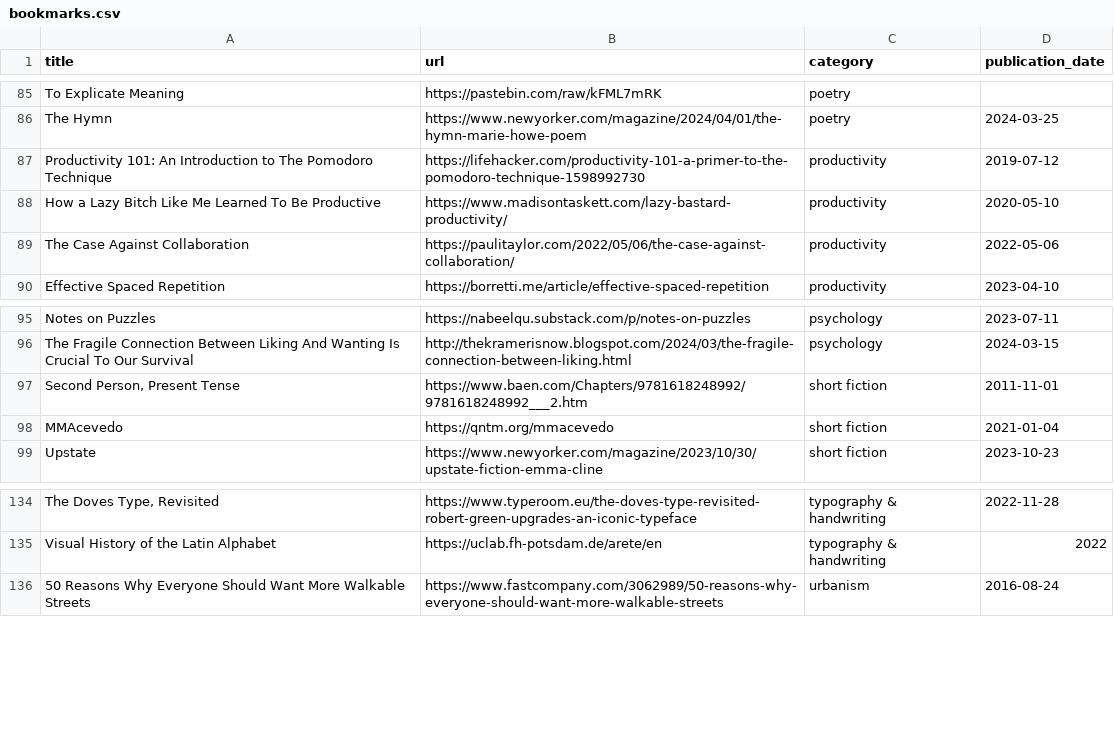
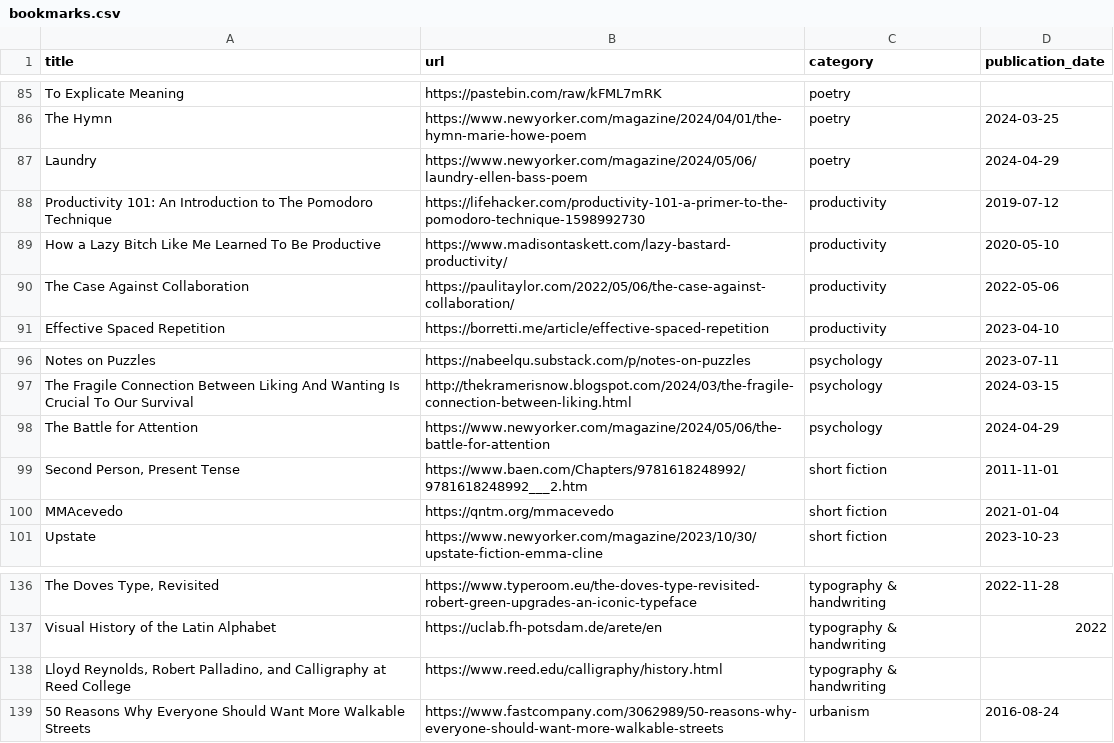
Before and after one commit to jdonland/bookmarks, a CSV file: bookmarks.csv, drawn as a sheet; only a part is shown, gaps mark what is left out; the diff names each change by its address in the sheet, - before the commit and + after, or states it on an @@ line.

Commit message:
add lloyd reynolds, battle for attention

```diff
--- a/bookmarks.csv
+++ b/bookmarks.csv
+row 87: Laundry | https://www.newyorker.com/magazine/2024/05/06/laundry-ellen-bass-poem | poetry | 2024-04-29
+row 98: The Battle for Attention | https://www.newyorker.com/magazine/2024/05/06/the-battle-for-attention | psychology | 2024-04-29
+row 138: Lloyd Reynolds, Robert Palladino, and Calligraphy at Reed College | https://www.reed.edu/calligraphy/history.html | typography & handwriting
```
Also changed, not shown: 1 other file.
